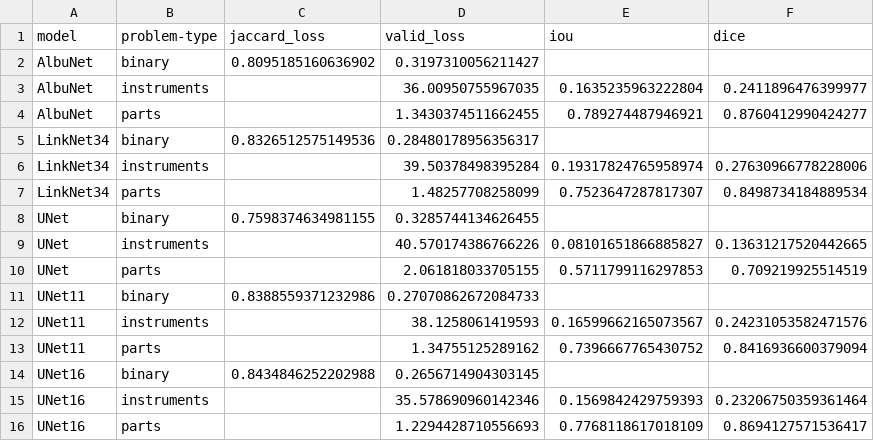
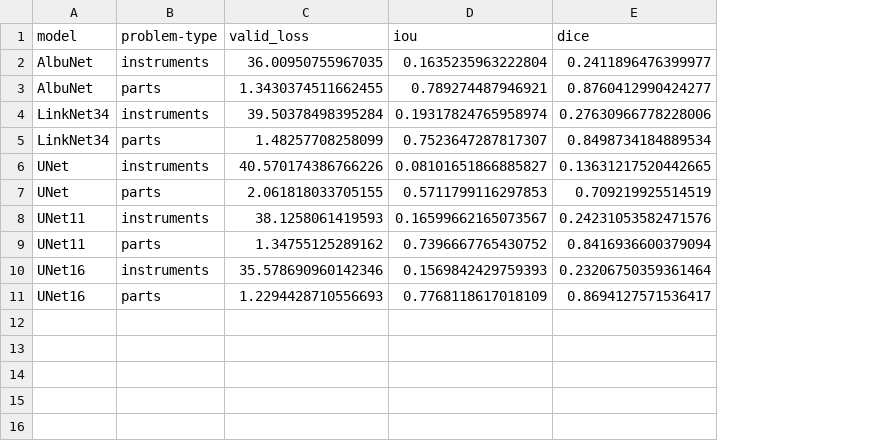
Before and after one commit to pyb0924/MS322, a CSV file: project/result.csv, drawn as a sheet; removed rows and columns are numbered as before the commit, all else as after; the diff names each change by its address in the sheet, - before the commit and + after, or states it on an @@ line.

```diff
--- a/project/result.csv
+++ b/project/result.csv
-column C (jaccard_loss), empty
-row 2: AlbuNet | binary | 0.8095185160636902 | 0.3197310056211427
-row 5: LinkNet34 | binary | 0.8326512575149536 | 0.28480178956356317
-row 8: UNet | binary | 0.7598374634981155 | 0.3285744134626455
-row 11: UNet11 | binary | 0.8388559371232986 | 0.27070862672084733
-row 14: UNet16 | binary | 0.8434846252202988 | 0.2656714904303145
```
Also changed, not shown: 12 other files.
